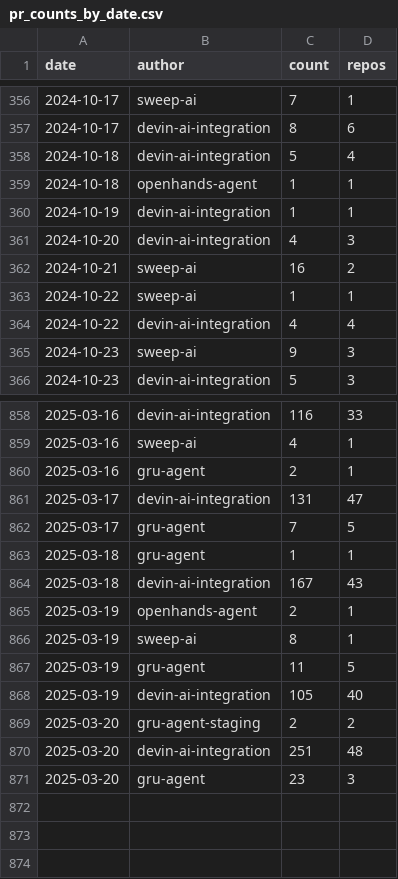
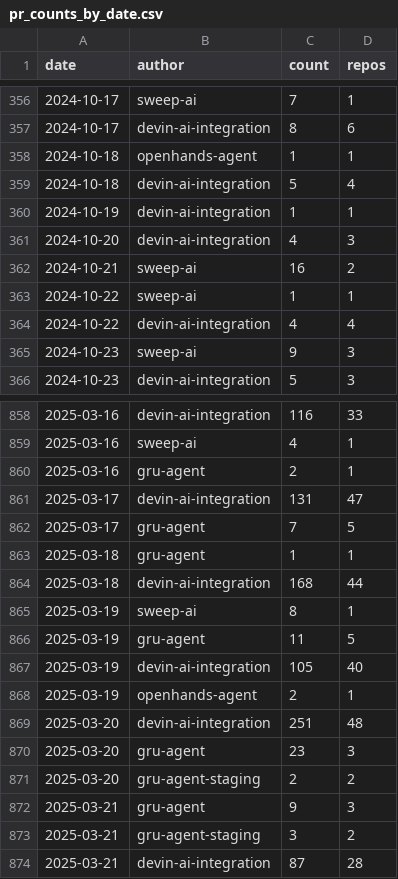
Before and after one commit to kaakaa/ai-agent-statistics, a CSV file: webapp/public/assets/pr_counts_by_date.csv, drawn as a sheet; only a part is shown, gaps mark what is left out; the diff covers the shown part only.

Commit message:
Update data: 2025-03-22

```diff
--- a/webapp/public/assets/pr_counts_by_date.csv
+++ b/webapp/public/assets/pr_counts_by_date.csv
@@ -357,4 +357,4 @@ date,author,count,repos
 2024-10-17,devin-ai-integration,8,6
+2024-10-18,openhands-agent,1,1
 2024-10-18,devin-ai-integration,5,4
-2024-10-18,openhands-agent,1,1
 2024-10-19,devin-ai-integration,1,1
@@ -863,4 +863,3 @@ date,author,count,repos
 2025-03-18,gru-agent,1,1
-2025-03-18,devin-ai-integration,167,43
-2025-03-19,openhands-agent,2,1
+2025-03-18,devin-ai-integration,168,44
 2025-03-19,sweep-ai,8,1
@@ -868,4 +867,8 @@ date,author,count,repos
 2025-03-19,devin-ai-integration,105,40
-2025-03-20,gru-agent-staging,2,2
+2025-03-19,openhands-agent,2,1
 2025-03-20,devin-ai-integration,251,48
 2025-03-20,gru-agent,23,3
+2025-03-20,gru-agent-staging,2,2
+2025-03-21,gru-agent,9,3
+2025-03-21,gru-agent-staging,3,2
+2025-03-21,devin-ai-integration,87,28
```
Also changed, not shown: 172 moved rows elsewhere in this file, 2 other files.
